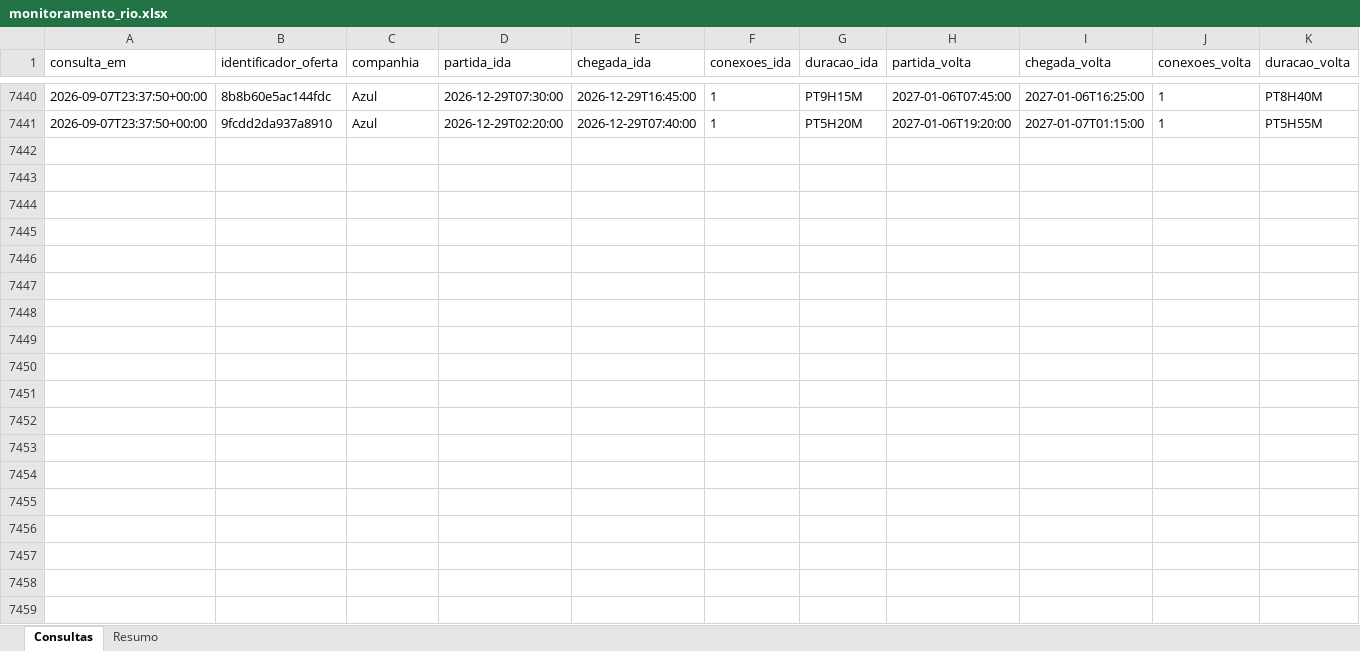
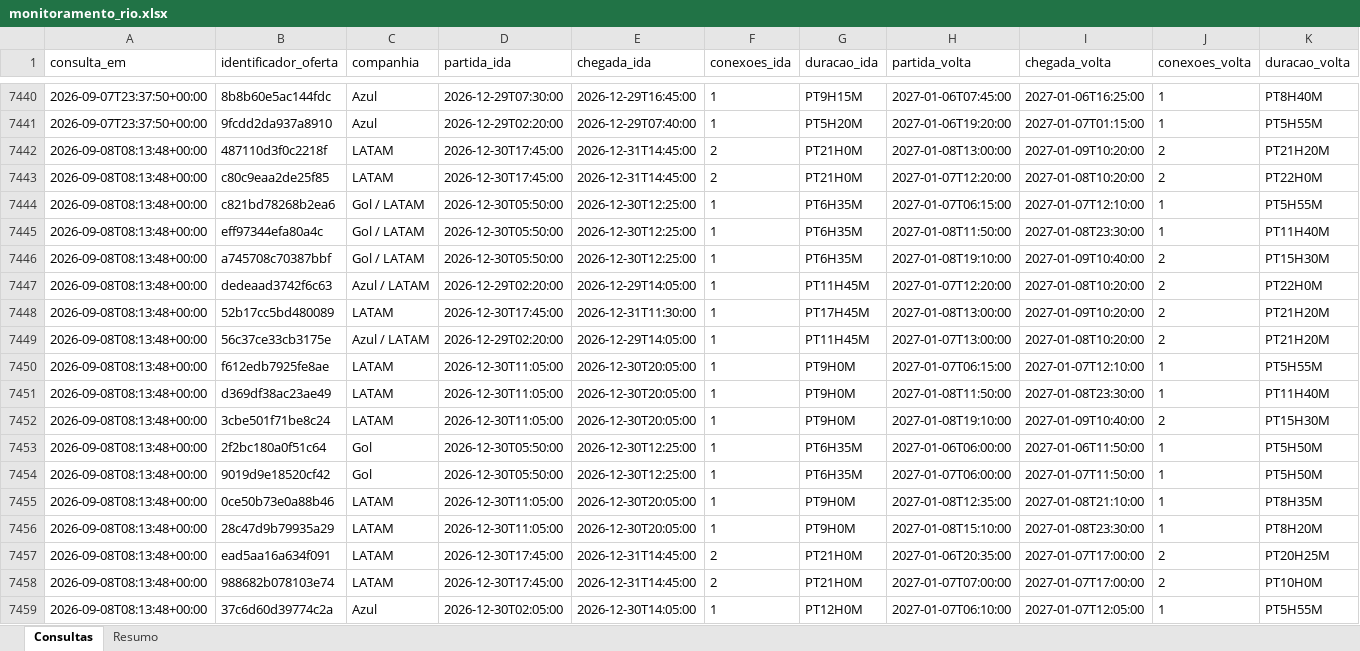
Before and after one commit to asouzaa/monitora-voos, an Excel workbook: docs/monitoramento_rio.xlsx, sheet Consultas, drawn as a sheet; only a part is shown, gaps mark what is left out; values as stored, in another font and other column widths than the file's, no borders; rows hold the shown columns only; the diff covers the shown part only; the diff names each change by its address in the sheet, - before the commit and + after, or states it on an @@ line.

```diff
--- a/docs/monitoramento_rio.xlsx (sheet Consultas)
+++ b/docs/monitoramento_rio.xlsx (sheet Consultas)
+row 7442: 2026-09-08T08:13:48+00:00 | 487110d3f0c2218f | LATAM | 2026-12-30T17:45:00 | 2026-12-31T14:45:00 | 2 | PT21H0M | 2027-01-08T13:00:00 | 2027-01-09T10:20:00 | 2 | PT21H20M
+row 7443: 2026-09-08T08:13:48+00:00 | c80c9eaa2de25f85 | LATAM | 2026-12-30T17:45:00 | 2026-12-31T14:45:00 | 2 | PT21H0M | 2027-01-07T12:20:00 | 2027-01-08T10:20:00 | 2 | PT22H0M
+row 7444: 2026-09-08T08:13:48+00:00 | c821bd78268b2ea6 | Gol / LATAM | 2026-12-30T05:50:00 | 2026-12-30T12:25:00 | 1 | PT6H35M | 2027-01-07T06:15:00 | 2027-01-07T12:10:00 | 1 | PT5H55M
+row 7445: 2026-09-08T08:13:48+00:00 | eff97344efa80a4c | Gol / LATAM | 2026-12-30T05:50:00 | 2026-12-30T12:25:00 | 1 | PT6H35M | 2027-01-08T11:50:00 | 2027-01-08T23:30:00 | 1 | PT11H40M
+row 7446: 2026-09-08T08:13:48+00:00 | a745708c70387bbf | Gol / LATAM | 2026-12-30T05:50:00 | 2026-12-30T12:25:00 | 1 | PT6H35M | 2027-01-08T19:10:00 | 2027-01-09T10:40:00 | 2 | PT15H30M
+row 7447: 2026-09-08T08:13:48+00:00 | dedeaad3742f6c63 | Azul / LATAM | 2026-12-29T02:20:00 | 2026-12-29T14:05:00 | 1 | PT11H45M | 2027-01-07T12:20:00 | 2027-01-08T10:20:00 | 2 | PT22H0M
+row 7448: 2026-09-08T08:13:48+00:00 | 52b17cc5bd480089 | LATAM | 2026-12-30T17:45:00 | 2026-12-31T11:30:00 | 1 | PT17H45M | 2027-01-08T13:00:00 | 2027-01-09T10:20:00 | 2 | PT21H20M
+row 7449: 2026-09-08T08:13:48+00:00 | 56c37ce33cb3175e | Azul / LATAM | 2026-12-29T02:20:00 | 2026-12-29T14:05:00 | 1 | PT11H45M | 2027-01-07T13:00:00 | 2027-01-08T10:20:00 | 2 | PT21H20M
+row 7450: 2026-09-08T08:13:48+00:00 | f612edb7925fe8ae | LATAM | 2026-12-30T11:05:00 | 2026-12-30T20:05:00 | 1 | PT9H0M | 2027-01-07T06:15:00 | 2027-01-07T12:10:00 | 1 | PT5H55M
+row 7451: 2026-09-08T08:13:48+00:00 | d369df38ac23ae49 | LATAM | 2026-12-30T11:05:00 | 2026-12-30T20:05:00 | 1 | PT9H0M | 2027-01-08T11:50:00 | 2027-01-08T23:30:00 | 1 | PT11H40M
+row 7452: 2026-09-08T08:13:48+00:00 | 3cbe501f71be8c24 | LATAM | 2026-12-30T11:05:00 | 2026-12-30T20:05:00 | 1 | PT9H0M | 2027-01-08T19:10:00 | 2027-01-09T10:40:00 | 2 | PT15H30M
+row 7453: 2026-09-08T08:13:48+00:00 | 2f2bc180a0f51c64 | Gol | 2026-12-30T05:50:00 | 2026-12-30T12:25:00 | 1 | PT6H35M | 2027-01-06T06:00:00 | 2027-01-06T11:50:00 | 1 | PT5H50M
+row 7454: 2026-09-08T08:13:48+00:00 | 9019d9e18520cf42 | Gol | 2026-12-30T05:50:00 | 2026-12-30T12:25:00 | 1 | PT6H35M | 2027-01-07T06:00:00 | 2027-01-07T11:50:00 | 1 | PT5H50M
+row 7455: 2026-09-08T08:13:48+00:00 | 0ce50b73e0a88b46 | LATAM | 2026-12-30T11:05:00 | 2026-12-30T20:05:00 | 1 | PT9H0M | 2027-01-08T12:35:00 | 2027-01-08T21:10:00 | 1 | PT8H35M
+row 7456: 2026-09-08T08:13:48+00:00 | 28c47d9b79935a29 | LATAM | 2026-12-30T11:05:00 | 2026-12-30T20:05:00 | 1 | PT9H0M | 2027-01-08T15:10:00 | 2027-01-08T23:30:00 | 1 | PT8H20M
+row 7457: 2026-09-08T08:13:48+00:00 | ead5aa16a634f091 | LATAM | 2026-12-30T17:45:00 | 2026-12-31T14:45:00 | 2 | PT21H0M | 2027-01-06T20:35:00 | 2027-01-07T17:00:00 | 2 | PT20H25M
+row 7458: 2026-09-08T08:13:48+00:00 | 988682b078103e74 | LATAM | 2026-12-30T17:45:00 | 2026-12-31T14:45:00 | 2 | PT21H0M | 2027-01-07T07:00:00 | 2027-01-07T17:00:00 | 2 | PT10H0M
+row 7459: 2026-09-08T08:13:48+00:00 | 37c6d60d39774c2a | Azul | 2026-12-30T02:05:00 | 2026-12-30T14:05:00 | 1 | PT12H0M | 2027-01-07T06:10:00 | 2027-01-07T12:05:00 | 1 | PT5H55M
```
Also changed, not shown: 102 added rows elsewhere in this sheet, sheet Resumo, docs/monitoramento_fortaleza.xlsx, docs/monitoramento_joao_pessoa.xlsx, 9 other files.
